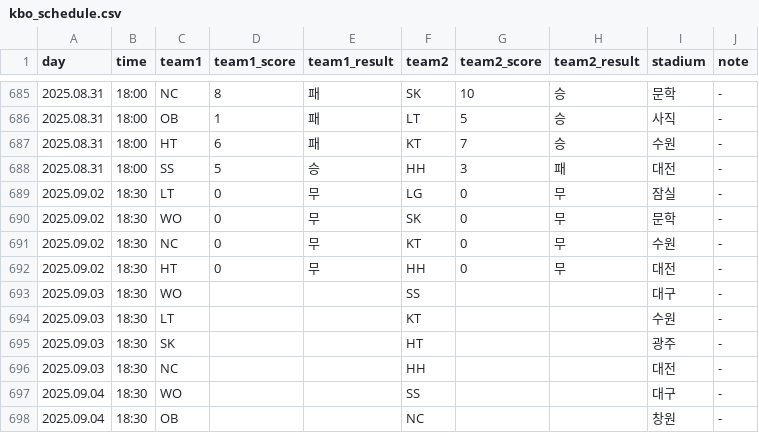
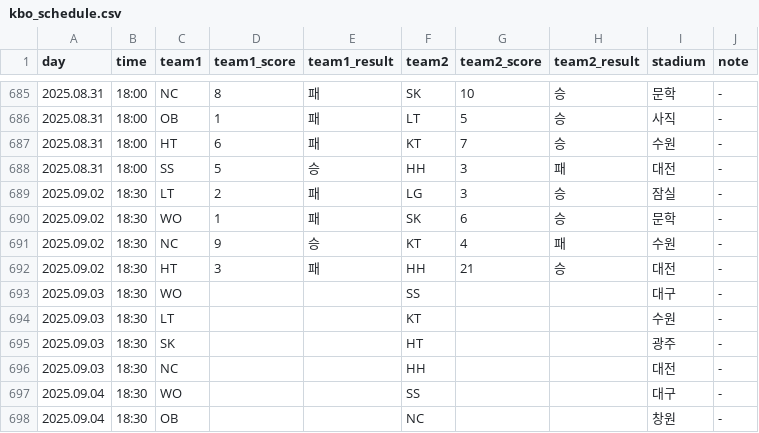
Before and after one commit to rladbstlr87/tothe_ballpark, a CSV file: data/kbo_schedule.csv, drawn as a sheet; only a part is shown, gaps mark what is left out.

```diff
--- a/data/kbo_schedule.csv
+++ b/data/kbo_schedule.csv
@@ -688,6 +688,6 @@
 2025.08.31,18:00,SS,5,승,HH,3,패,대전,-
-2025.09.02,18:30,LT,0,무,LG,0,무,잠실,-
-2025.09.02,18:30,WO,0,무,SK,0,무,문학,-
-2025.09.02,18:30,NC,0,무,KT,0,무,수원,-
-2025.09.02,18:30,HT,0,무,HH,0,무,대전,-
+2025.09.02,18:30,LT,2,패,LG,3,승,잠실,-
+2025.09.02,18:30,WO,1,패,SK,6,승,문학,-
+2025.09.02,18:30,NC,9,승,KT,4,패,수원,-
+2025.09.02,18:30,HT,3,패,HH,21,승,대전,-
 2025.09.03,18:30,WO,,,SS,,,대구,-
```
Also changed, not shown: data/all_hitter_stats.csv, data/all_pitcher_stats.csv, 2 other files.
